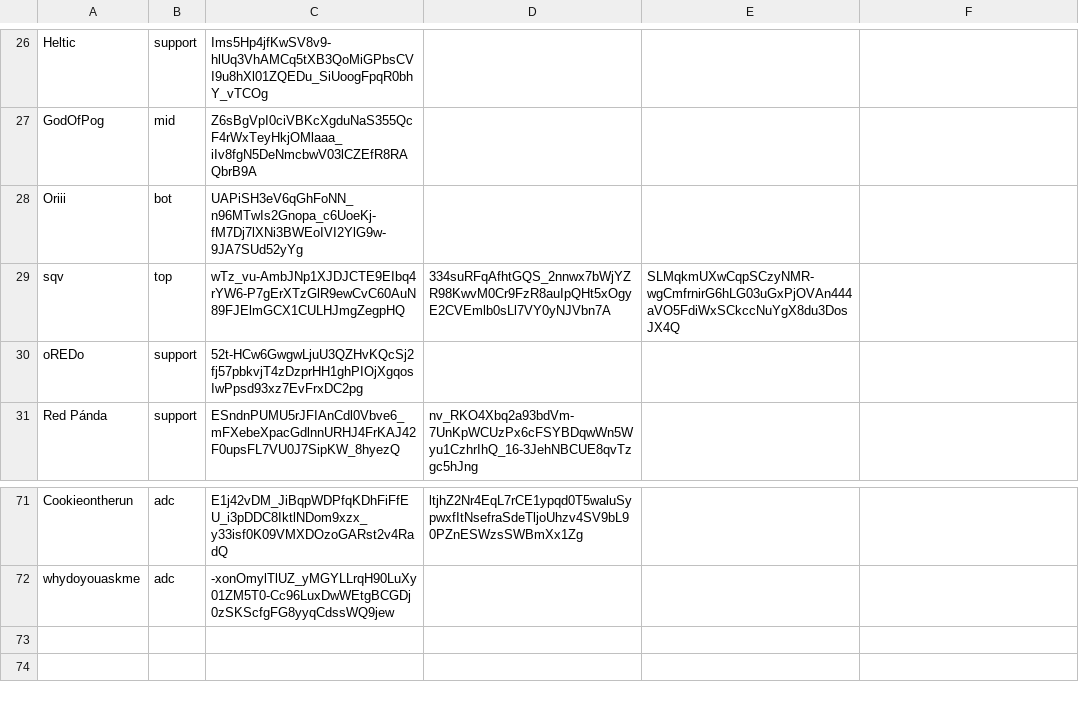
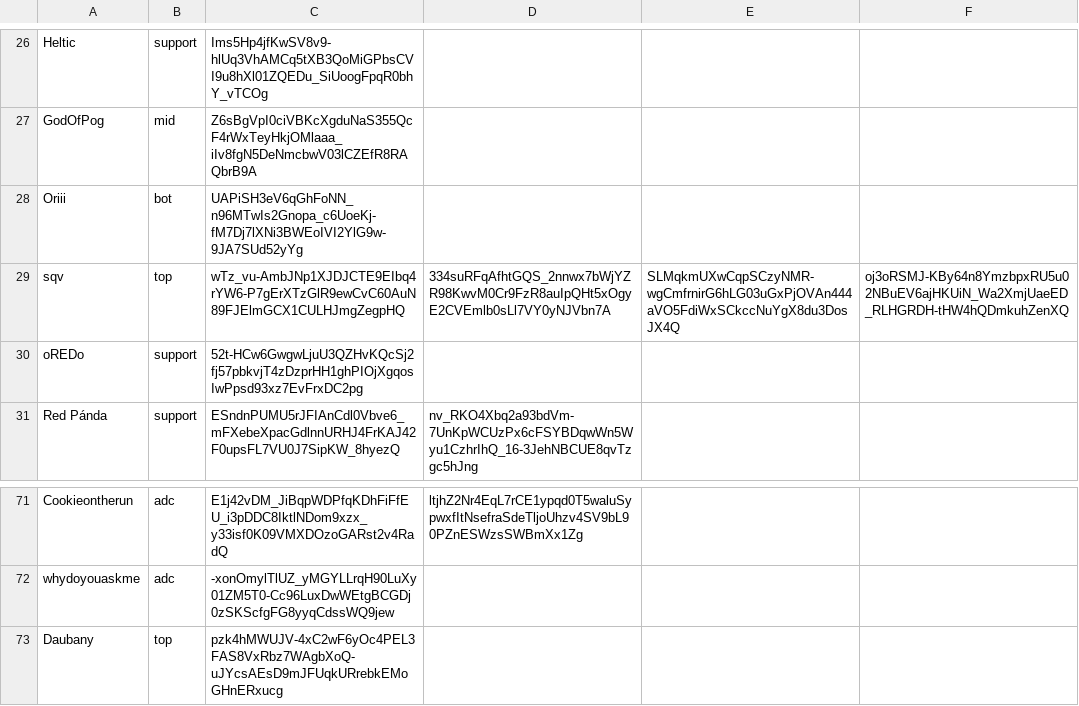
Before and after one commit to ArcaneIRE/ilol-ladder, a CSV file: app/players.csv, drawn as a sheet; only a part is shown, gaps mark what is left out; the diff names each change by its address in the sheet, - before the commit and + after, or states it on an @@ line.

Commit message:
Add players and accounts

```diff
--- a/app/players.csv
+++ b/app/players.csv
-F29: (empty)
+F29: oj3oRSMJ-KBy64n8YmzbpxRU5u02NBuEV6ajHKUiN_Wa2XmjUaeED_RLHGRDH-tHW4hQDmkuhZenXQ
+row 73: Daubany | top | pzk4hMWUJV-4xC2wF6yOc4PEL3FAS8VxRbz7WAgbXoQ-uJYcsAEsD9mJFUqkURrebkEMoGHnERxucg
```
